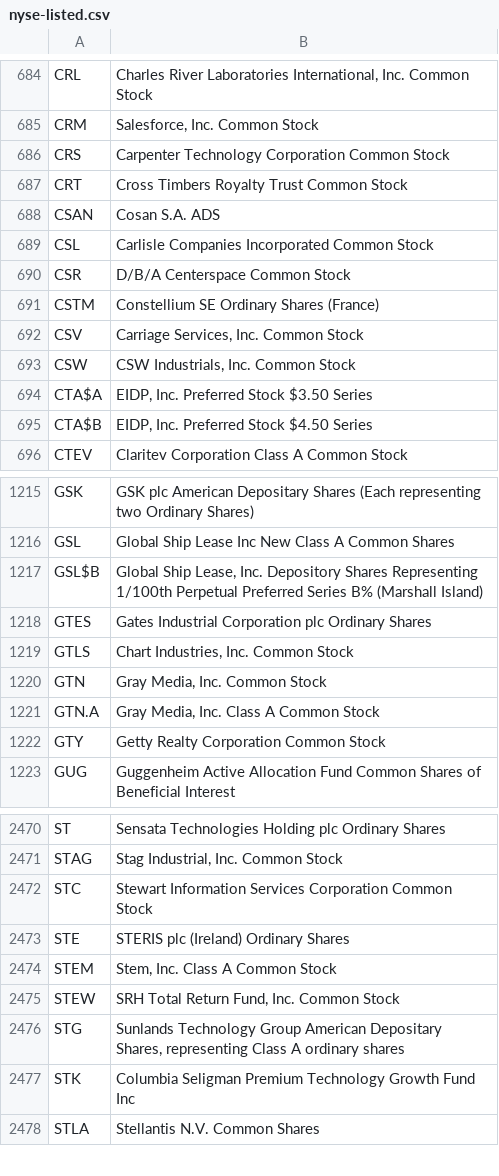
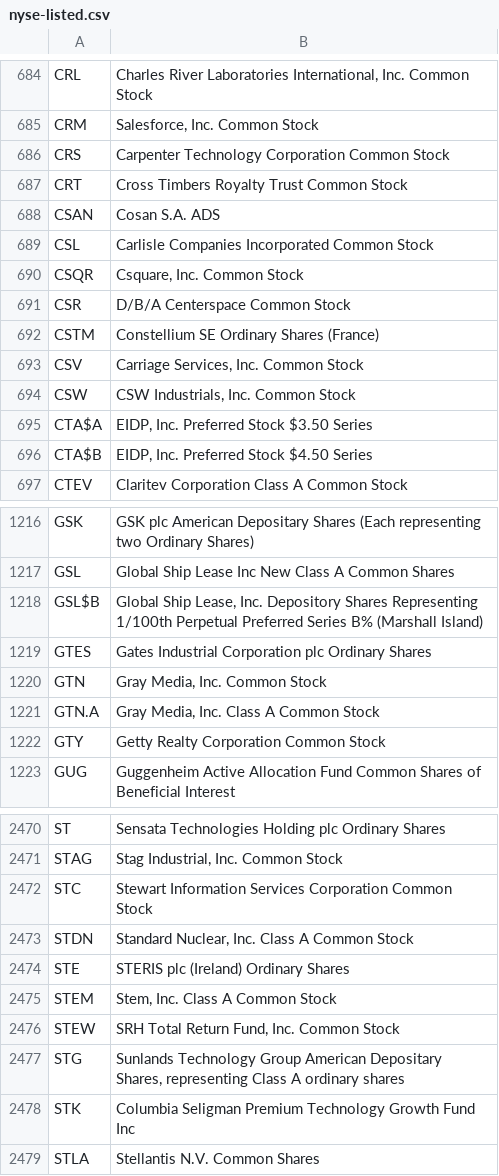
Before and after one commit to datasets/nyse-other-listings, a CSV file: data/nyse-listed.csv, drawn as a sheet; only a part is shown, gaps mark what is left out; removed rows and columns are numbered as before the commit, all else as after; the diff names each change by its address in the sheet, - before the commit and + after, or states it on an @@ line.

```diff
--- a/data/nyse-listed.csv
+++ b/data/nyse-listed.csv
+row 690: CSQR | Csquare, Inc. Common Stock
-row 1219: GTLS | Chart Industries, Inc. Common Stock
+row 2473: STDN | Standard Nuclear, Inc. Class A Common Stock
```
Also changed, not shown: data/other-listed.csv.
